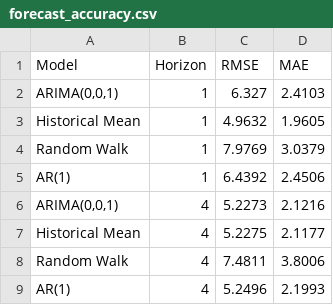
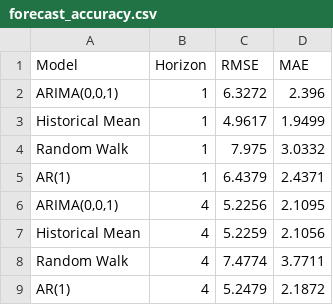
Before and after one commit to luciamata1596-svg/Lucia-Mata, a CSV file: Project/Output/forecast_accuracy.csv, drawn as a sheet.

```diff
--- a/Project/Output/forecast_accuracy.csv
+++ b/Project/Output/forecast_accuracy.csv
@@ -1,9 +1,9 @@
 Model,Horizon,RMSE,MAE
-"ARIMA(0,0,1)",1,6.327,2.4103
-Historical Mean,1,4.9632,1.9605
-Random Walk,1,7.9769,3.0379
-AR(1),1,6.4392,2.4506
-"ARIMA(0,0,1)",4,5.2273,2.1216
-Historical Mean,4,5.2275,2.1177
-Random Walk,4,7.4811,3.8006
-AR(1),4,5.2496,2.1993
+"ARIMA(0,0,1)",1,6.3272,2.396
+Historical Mean,1,4.9617,1.9499
+Random Walk,1,7.975,3.0332
+AR(1),1,6.4379,2.4371
+"ARIMA(0,0,1)",4,5.2256,2.1095
+Historical Mean,4,5.2259,2.1056
+Random Walk,4,7.4774,3.7711
+AR(1),4,5.2479,2.1872
```
Also changed, not shown: Project/Output/arima_model_comparison_diagnostics.csv, Project/Output/arima_model_selection.csv, 15 other files.
